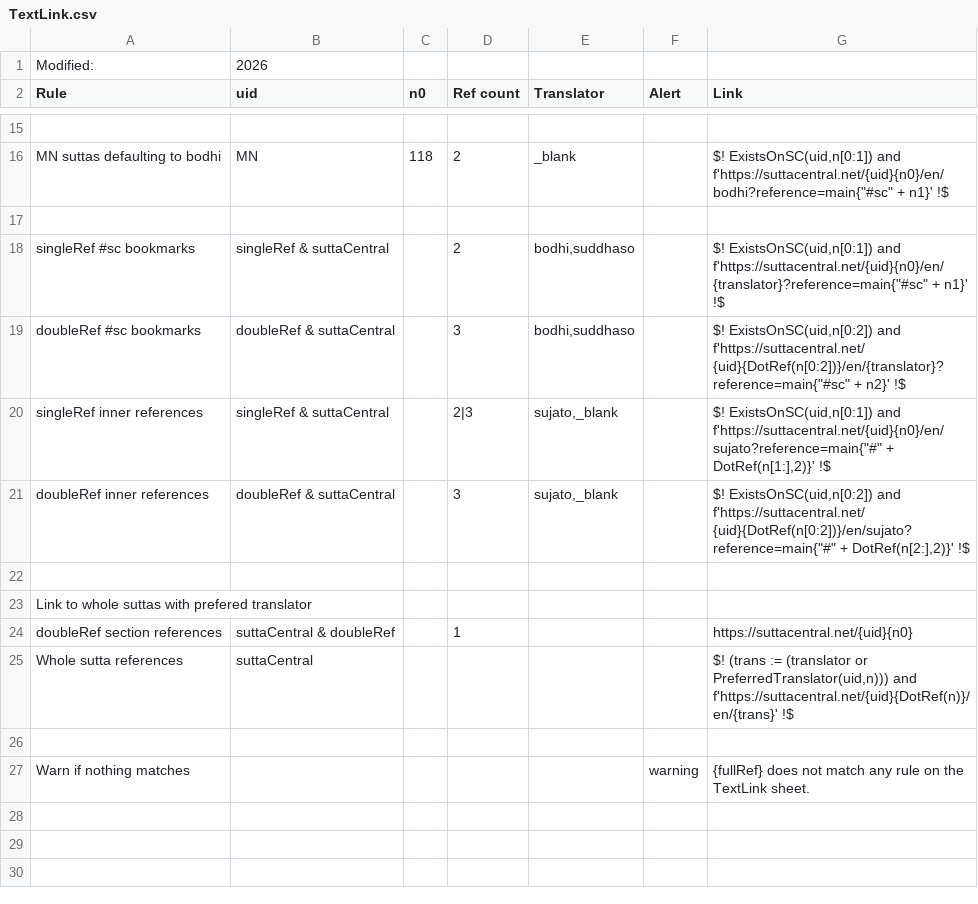
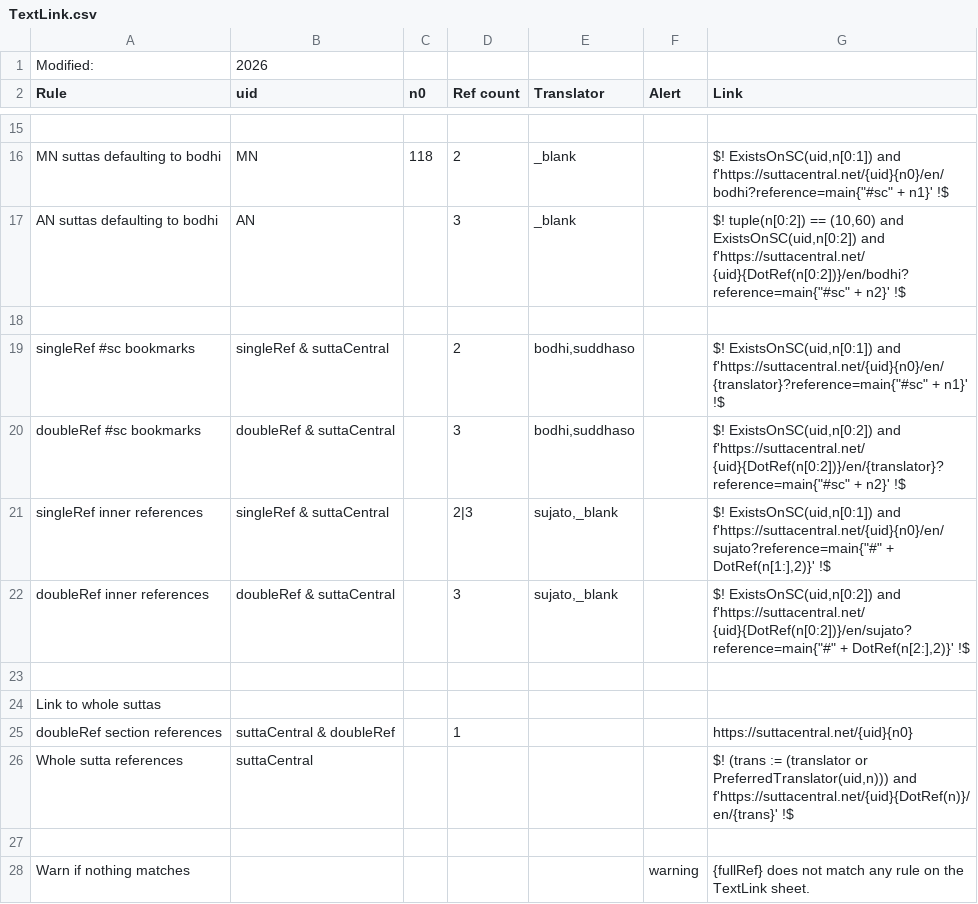
Before and after one commit to Kaccana-Bhikkhu/qs-archive, a CSV file: csv/TextLink.csv, drawn as a sheet; only a part is shown, gaps mark what is left out; addresses are those after the commit; the diff names each change by its address in the sheet, - before the commit and + after, or states it on an @@ line.

Commit message:
Switch AN 10.60.x links to bodhi translation

```diff
--- a/csv/TextLink.csv
+++ b/csv/TextLink.csv
+row 17: AN suttas defaulting to bodhi | AN |  | 3 | _blank |  | $! tuple(n[0:2]) == (10,60) and ExistsOnSC(uid,n[0:2]) and f'https://suttacentral.net/{uid}{DotRef(n[0:2])}/en/bodhi?reference=main{"#sc" + n2}' !$
-A24 (Rule): Link to whole suttas with prefered translator
+A24 (Rule): Link to whole suttas
```
Also changed, not shown: csv/Summary.csv, csv/Sunday2025-2.csv, 16 other files.
